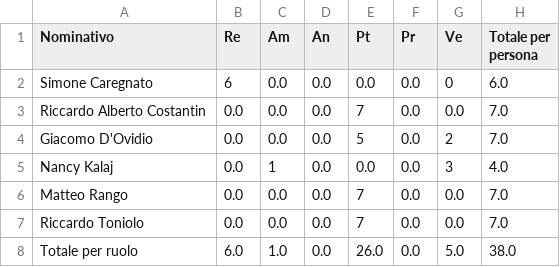
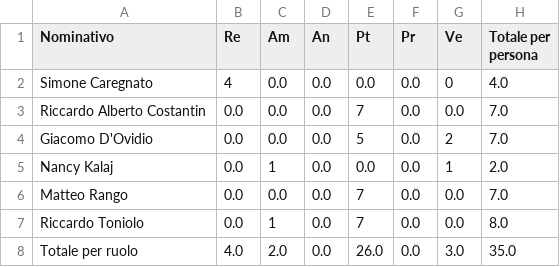
Before and after one commit to SWATEngineering/Docs, a CSV file: src/3_PB/PianoDiProgetto/preventivi/assets/tables/tableProspettoOrario10.csv, drawn as a sheet.

```diff
--- a/src/3_PB/PianoDiProgetto/preventivi/assets/tables/tableProspettoOrario10.csv
+++ b/src/3_PB/PianoDiProgetto/preventivi/assets/tables/tableProspettoOrario10.csv
@@ -1,8 +1,8 @@
 Nominativo,Re,Am,An,Pt,Pr,Ve,Totale per persona
-Simone Caregnato,6,0.0,0.0,0.0,0.0,0,6.0
+Simone Caregnato,4,0.0,0.0,0.0,0.0,0,4.0
 Riccardo Alberto Costantin,0.0,0.0,0.0,7,0.0,0.0,7.0
 Giacomo D'Ovidio,0.0,0.0,0.0,5,0.0,2,7.0
-Nancy Kalaj,0.0,1,0.0,0.0,0.0,3,4.0
+Nancy Kalaj,0.0,1,0.0,0.0,0.0,1,2.0
 Matteo Rango,0.0,0.0,0.0,7,0.0,0.0,7.0
-Riccardo Toniolo,0.0,0.0,0.0,7,0.0,0.0,7.0
-Totale per ruolo,6.0,1.0,0.0,26.0,0.0,5.0,38.0
+Riccardo Toniolo,0.0,1,0.0,7,0.0,0.0,8.0
+Totale per ruolo,4.0,2.0,0.0,26.0,0.0,3.0,35.0
```
Also changed, not shown: src/3_PB/PianoDiProgetto/changelog.csv, src/3_PB/PianoDiProgetto/preventivi/assets/tables/tableProspettoEconomico11.csv, 45 other files.
